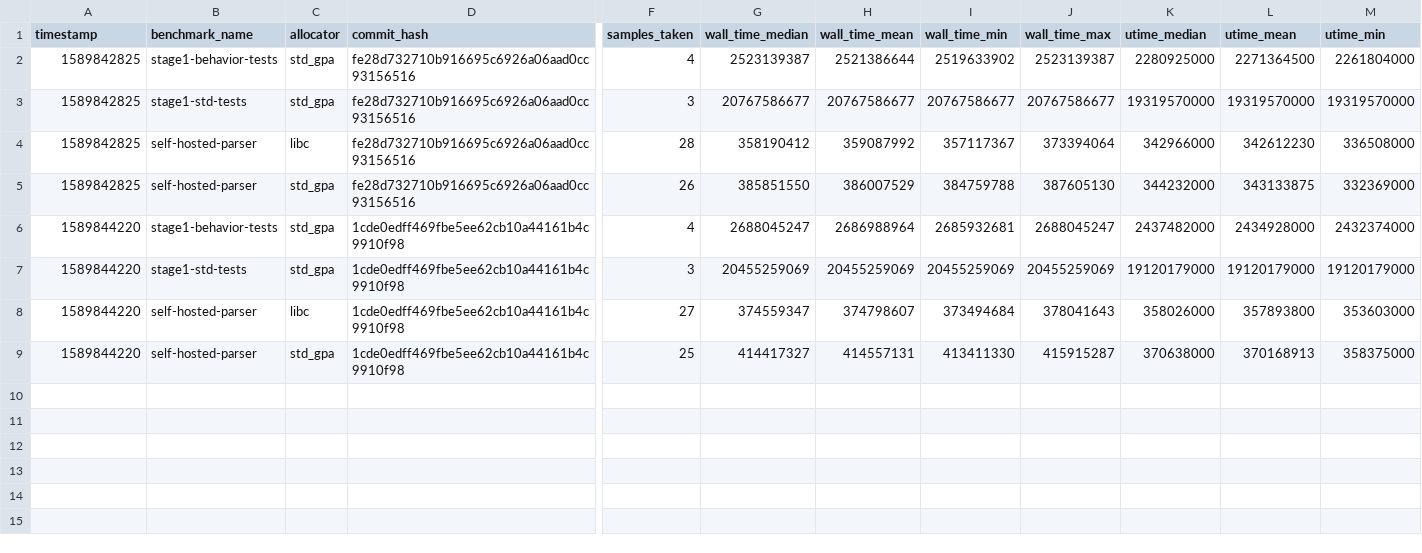
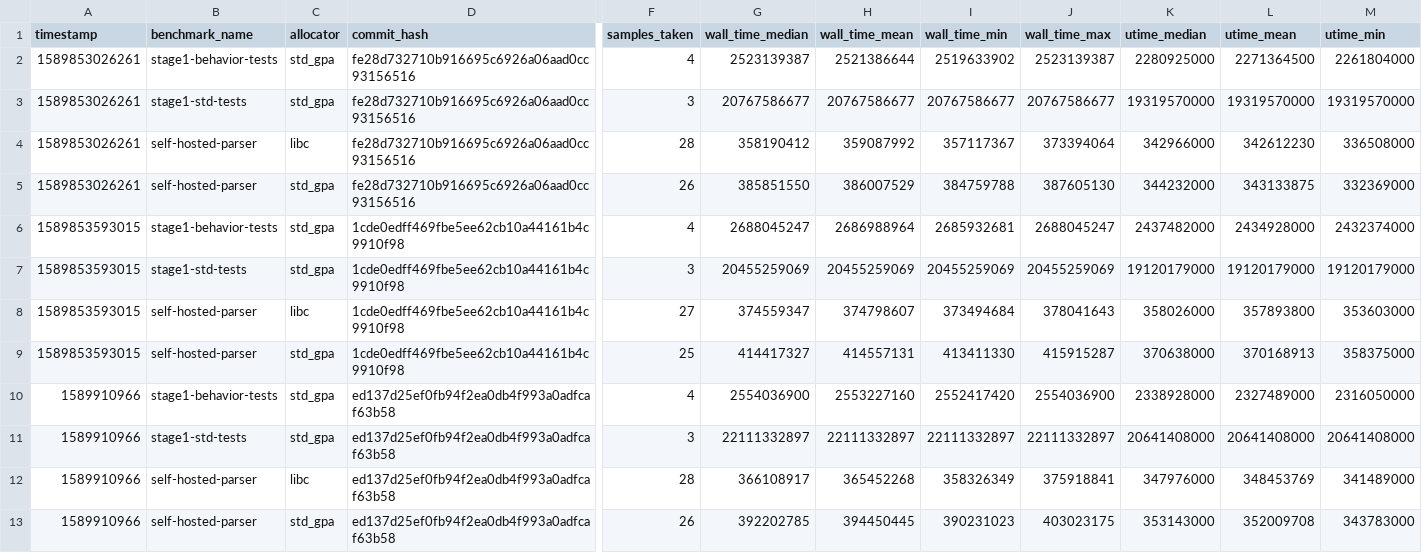
Before and after one commit to ziglang/gotta-go-fast, a CSV file: records.csv, drawn as a sheet; only a part is shown, gaps mark what is left out; rows hold the shown columns only; the diff names each change by its address in the sheet, - before the commit and + after, or states it on an @@ line.

Commit message:
add new benchmark records

```diff
--- a/records.csv
+++ b/records.csv
-A2:A5 (timestamp): 1589842825
+A2:A5 (timestamp): 1589853026261
-A6:A9 (timestamp): 1589844220
+A6:A9 (timestamp): 1589853593015
+row 10: 1589910966 | stage1-behavior-tests | std_gpa | ed137d25ef0fb94f2ea0db4f993a0adfcaf63b58 | 4 | 2554036900 | 2553227160 | 2552417420 | 2554036900 | 2338928000 | 2327489000 | 2316050000
+row 11: 1589910966 | stage1-std-tests | std_gpa | ed137d25ef0fb94f2ea0db4f993a0adfcaf63b58 | 3 | 22111332897 | 22111332897 | 22111332897 | 22111332897 | 20641408000 | 20641408000 | 20641408000
+row 12: 1589910966 | self-hosted-parser | libc | ed137d25ef0fb94f2ea0db4f993a0adfcaf63b58 | 28 | 366108917 | 365452268 | 358326349 | 375918841 | 347976000 | 348453769 | 341489000
+row 13: 1589910966 | self-hosted-parser | std_gpa | ed137d25ef0fb94f2ea0db4f993a0adfcaf63b58 | 26 | 392202785 | 394450445 | 390231023 | 403023175 | 353143000 | 352009708 | 343783000
```
